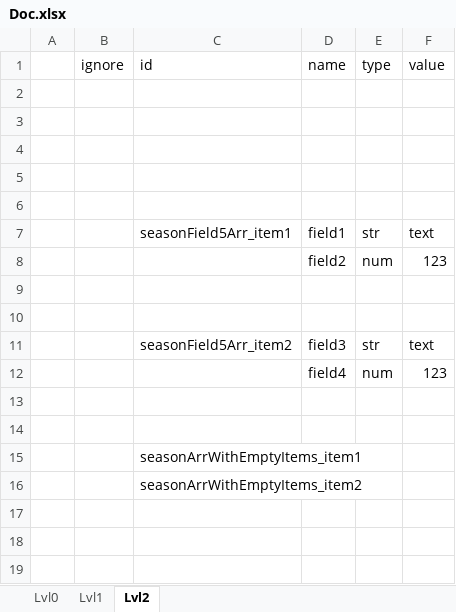
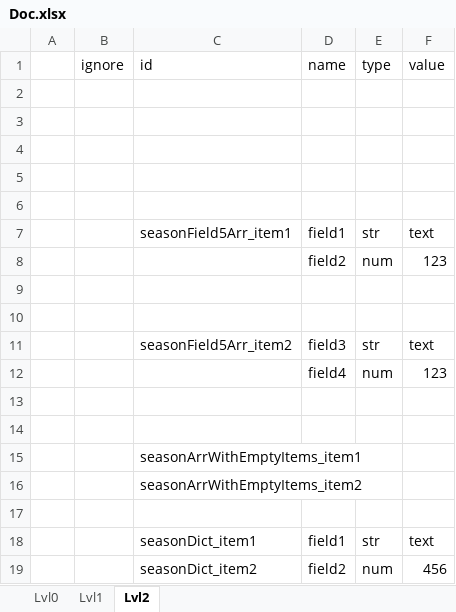
Before and after one commit to saigor33/ExcelToJsonUniversalParser, an Excel workbook: Parser2/Example/Doc.xlsx, sheet Lvl2, drawn as a sheet; values as stored, in another font and other column widths than the file's, no borders; the diff names each change by its address in the sheet, - before the commit and + after, or states it on an @@ line.

Commit message:
Add example: dict

```diff
--- a/Parser2/Example/Doc.xlsx (sheet Lvl2)
+++ b/Parser2/Example/Doc.xlsx (sheet Lvl2)
+row 17: (empty)
+row 18:  |  | seasonDict_item1 | field1 | str | text
+row 19:  |  | seasonDict_item2 | field2 | num | 456
```
Also changed, not shown: sheet Lvl1, sheet Lvl0.
